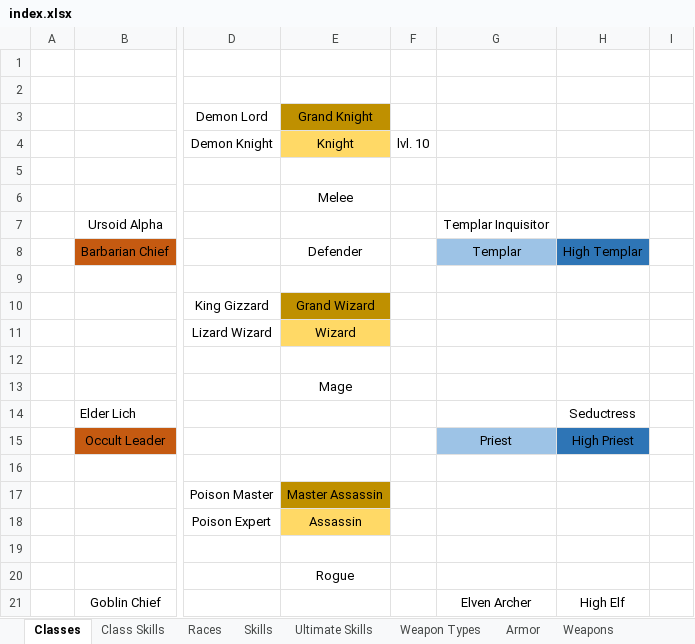
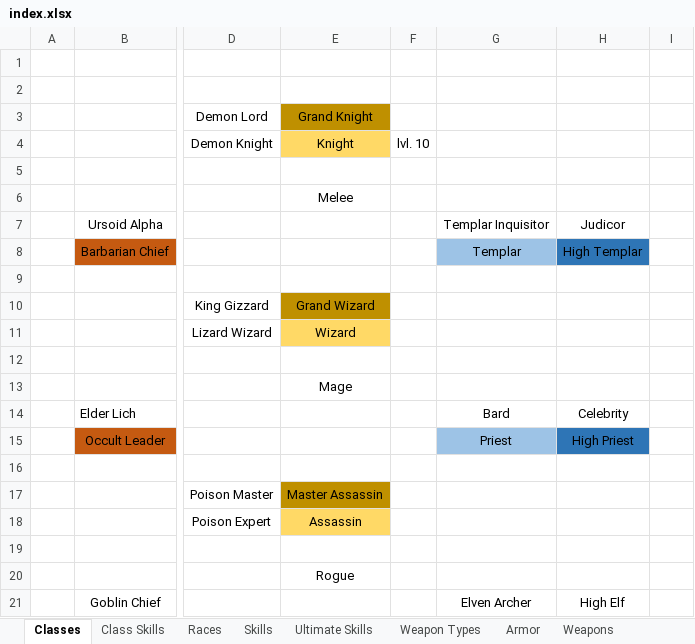
Before and after one commit to PhilippTrashman/small_rpg, an Excel workbook: index.xlsx, sheet Classes, drawn as a sheet; only a part is shown, gaps mark what is left out; values as stored, in another font and other column widths than the file's, no borders; the diff names each change by its address in the sheet, - before the commit and + after, or states it on an @@ line.

```diff
--- a/index.xlsx (sheet Classes)
+++ b/index.xlsx (sheet Classes)
-H7: (empty)
+H7: Judicor
-E8: Defender
+E8: (empty)
-G14: (empty)
+G14: Bard
-H14: Seductress
+H14: Celebrity
```
Also changed, not shown: sheet Races, 7 other files.
